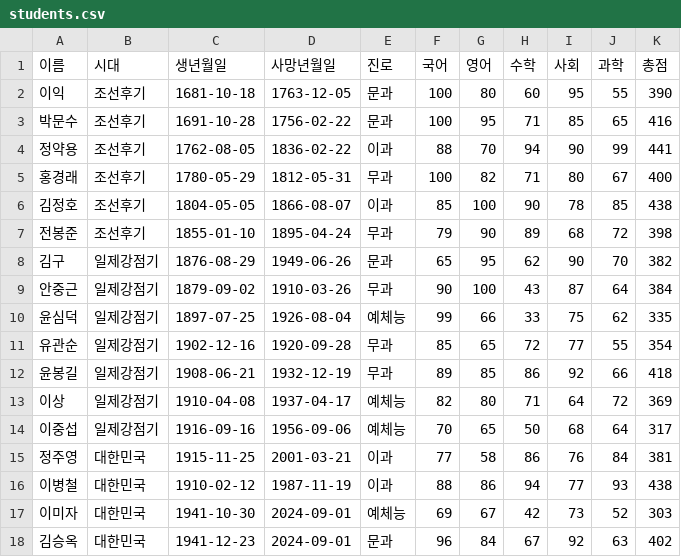
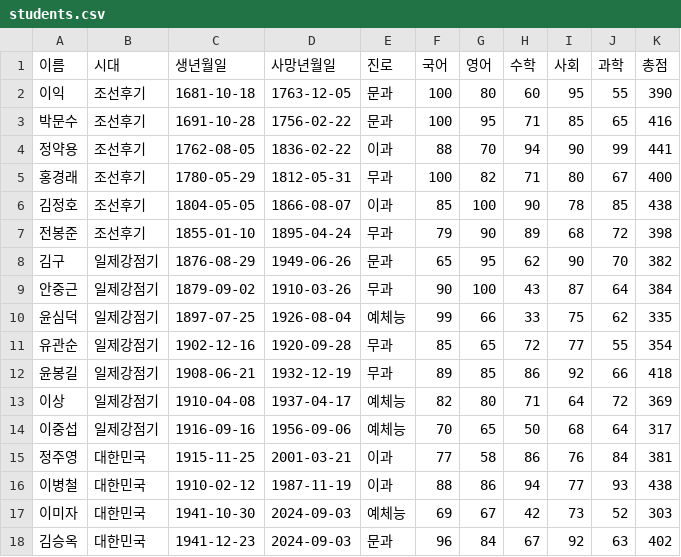
Before and after one commit to hansjang/Py_Radar, a CSV file: data/students.csv, drawn as a sheet.

Commit message:
Add files via upload

```diff
--- a/data/students.csv
+++ b/data/students.csv
@@ -16,3 +16,3 @@
 이병철,대한민국,1910-02-12, 1987-11-19,이과,88,86,94,77,93,438
-이미자,대한민국,1941-10-30,2024-09-01,예체능,69,67,42,73,52,303
-김승옥,대한민국,1941-12-23,2024-09-01,문과,96,84,67,92,63,402
+이미자,대한민국,1941-10-30,2024-09-03,예체능,69,67,42,73,52,303
+김승옥,대한민국,1941-12-23,2024-09-03,문과,96,84,67,92,63,402
```
